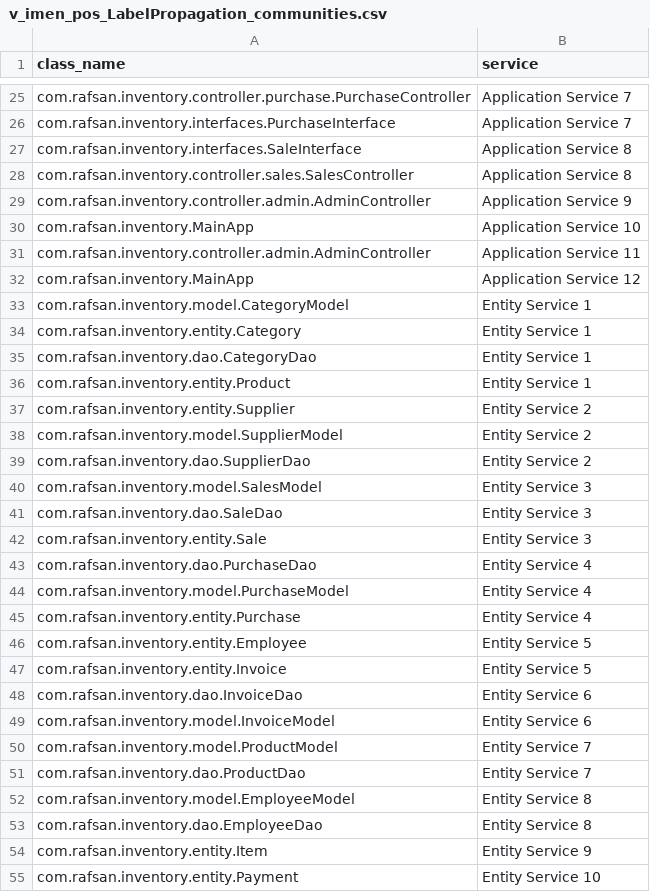
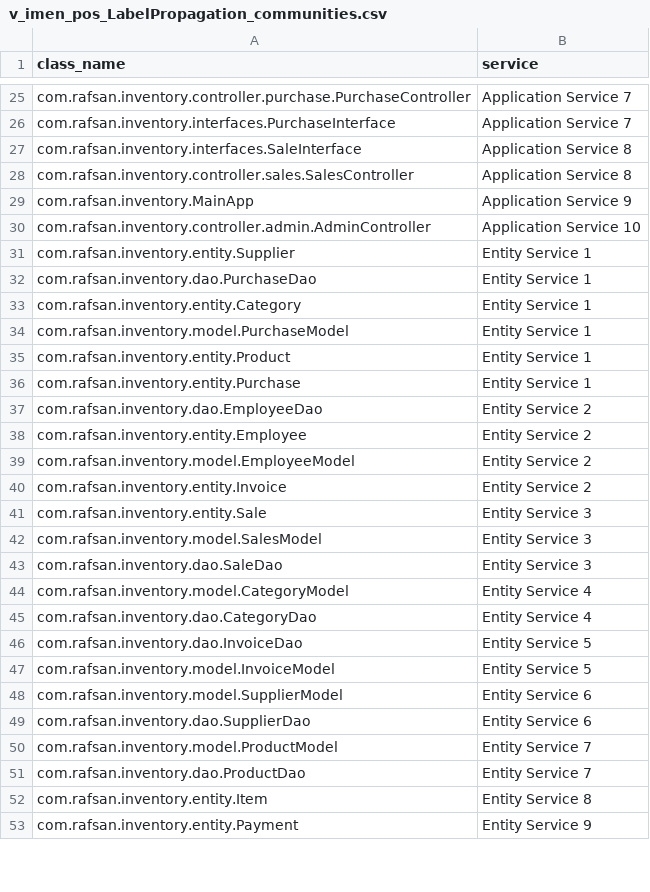
Before and after one commit to pobeaulieu/MicroserviceML, a CSV file: generated_data/community/v_imen_pos_LabelPropagation_communities.csv, drawn as a sheet; only a part is shown, gaps mark what is left out; the diff covers the shown part only.

```diff
--- a/generated_data/community/v_imen_pos_LabelPropagation_communities.csv
+++ b/generated_data/community/v_imen_pos_LabelPropagation_communities.csv
@@ -28,28 +28,26 @@ com.rafsan.inventory.interfaces.SaleInterface,Application Service 8
 com.rafsan.inventory.controller.sales.SalesController,Application Service 8
-com.rafsan.inventory.controller.admin.AdminController,Application Service 9
-com.rafsan.inventory.MainApp,Application Service 10
-com.rafsan.inventory.controller.admin.AdminController,Application Service 11
-com.rafsan.inventory.MainApp,Application Service 12
-com.rafsan.inventory.model.CategoryModel,Entity Service 1
+com.rafsan.inventory.MainApp,Application Service 9
+com.rafsan.inventory.controller.admin.AdminController,Application Service 10
+com.rafsan.inventory.entity.Supplier,Entity Service 1
+com.rafsan.inventory.dao.PurchaseDao,Entity Service 1
 com.rafsan.inventory.entity.Category,Entity Service 1
-com.rafsan.inventory.dao.CategoryDao,Entity Service 1
+com.rafsan.inventory.model.PurchaseModel,Entity Service 1
 com.rafsan.inventory.entity.Product,Entity Service 1
-com.rafsan.inventory.entity.Supplier,Entity Service 2
-com.rafsan.inventory.model.SupplierModel,Entity Service 2
-com.rafsan.inventory.dao.SupplierDao,Entity Service 2
+com.rafsan.inventory.entity.Purchase,Entity Service 1
+com.rafsan.inventory.dao.EmployeeDao,Entity Service 2
+com.rafsan.inventory.entity.Employee,Entity Service 2
+com.rafsan.inventory.model.EmployeeModel,Entity Service 2
+com.rafsan.inventory.entity.Invoice,Entity Service 2
+com.rafsan.inventory.entity.Sale,Entity Service 3
 com.rafsan.inventory.model.SalesModel,Entity Service 3
 com.rafsan.inventory.dao.SaleDao,Entity Service 3
-com.rafsan.inventory.entity.Sale,Entity Service 3
-com.rafsan.inventory.dao.PurchaseDao,Entity Service 4
-com.rafsan.inventory.model.PurchaseModel,Entity Service 4
-com.rafsan.inventory.entity.Purchase,Entity Service 4
-com.rafsan.inventory.entity.Employee,Entity Service 5
-com.rafsan.inventory.entity.Invoice,Entity Service 5
-com.rafsan.inventory.dao.InvoiceDao,Entity Service 6
-com.rafsan.inventory.model.InvoiceModel,Entity Service 6
+com.rafsan.inventory.model.CategoryModel,Entity Service 4
+com.rafsan.inventory.dao.CategoryDao,Entity Service 4
+com.rafsan.inventory.dao.InvoiceDao,Entity Service 5
+com.rafsan.inventory.model.InvoiceModel,Entity Service 5
+com.rafsan.inventory.model.SupplierModel,Entity Service 6
+com.rafsan.inventory.dao.SupplierDao,Entity Service 6
 com.rafsan.inventory.model.ProductModel,Entity Service 7
 com.rafsan.inventory.dao.ProductDao,Entity Service 7
-com.rafsan.inventory.model.EmployeeModel,Entity Service 8
-com.rafsan.inventory.dao.EmployeeDao,Entity Service 8
-com.rafsan.inventory.entity.Item,Entity Service 9
-com.rafsan.inventory.entity.Payment,Entity Service 10
+com.rafsan.inventory.entity.Item,Entity Service 8
+com.rafsan.inventory.entity.Payment,Entity Service 9
```
Also changed, not shown: 1 added row, 3 removed rows and 1 edited cell elsewhere in this file, generated_data/community/v_imen_pos_EdMot_communities.csv, generated_data/community/v_imen_pos_FastGreedy_communities.csv, 4 other files.
